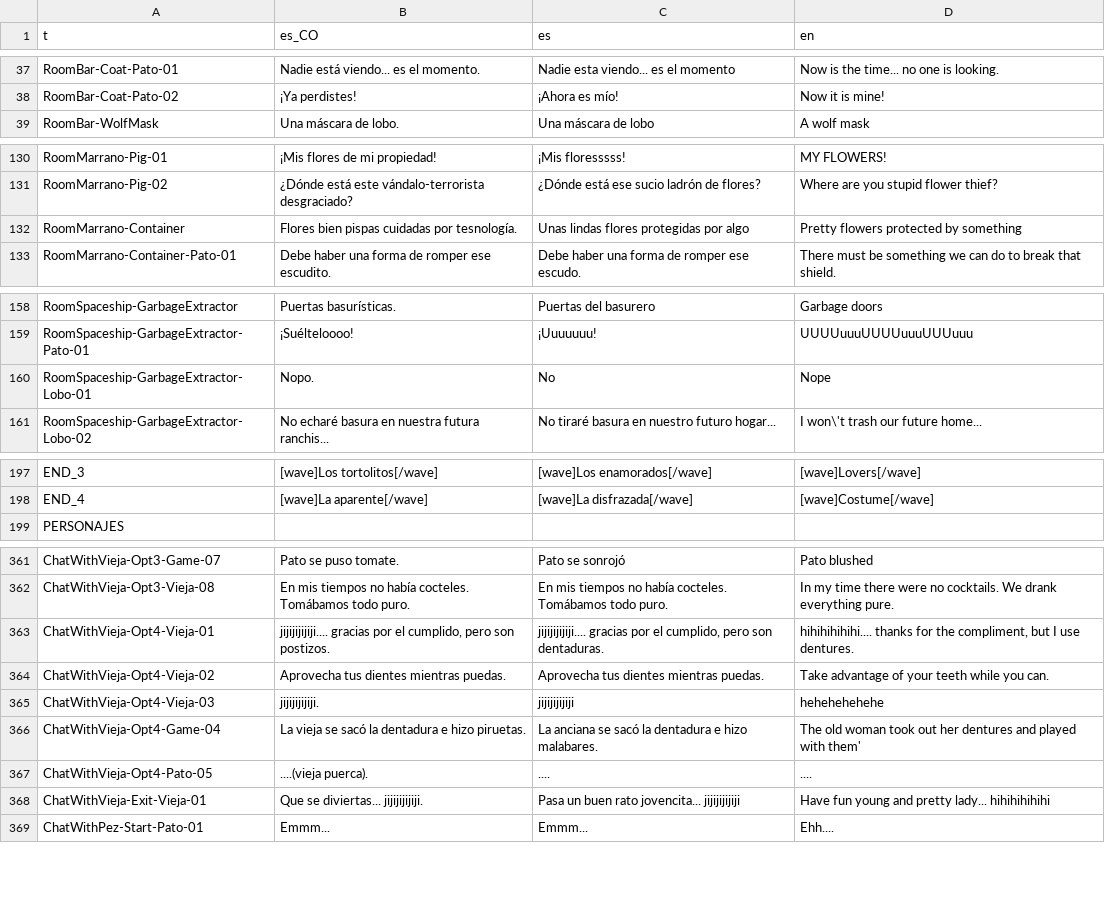
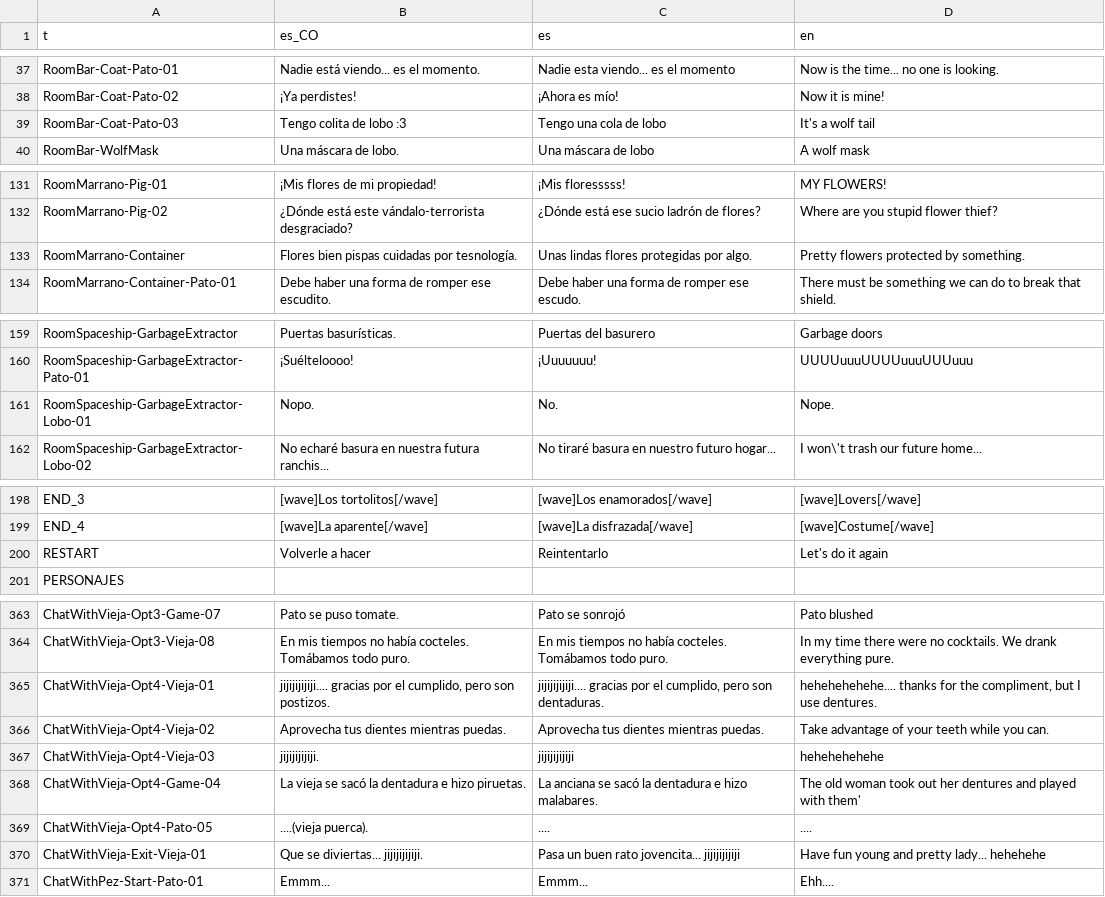
Before and after one commit to Perro-Viejo/pato-and-lobo, a CSV file: assets/localization/localization.csv, drawn as a sheet; only a part is shown, gaps mark what is left out; the diff covers the shown part only.

Commit message:
Game can be restarted \(p¿q)/ .
DialogText updated with the one in godot_adventure_quest.
PC resets to 0,0 when the Room don't have player.
Fix Umbrellatape crazy behavior, it was related to its description
property.

```diff
--- a/assets/localization/localization.csv
+++ b/assets/localization/localization.csv
@@ -38,2 +38,3 @@ RoomBar-Coat-Pato-01,Nadie está viendo... es el momento.,Nadie esta viendo... e
 RoomBar-Coat-Pato-02,¡Ya perdistes!,¡Ahora es mío!,Now it is mine!
+RoomBar-Coat-Pato-03,Tengo colita de lobo :3,Tengo una cola de lobo,It's a wolf tail
 RoomBar-WolfMask,Una máscara de lobo.,Una máscara de lobo,A wolf mask
@@ -131,3 +132,3 @@ RoomMarrano-Pig-01,¡Mis flores de mi propiedad!,¡Mis floresssss!,MY FLOWERS!
 RoomMarrano-Pig-02,¿Dónde está este vándalo-terrorista desgraciado?,¿Dónde está ese sucio ladrón de flores?,Where are you stupid flower thief?
-RoomMarrano-Container,Flores bien pispas cuidadas por tesnología.,Unas lindas flores protegidas por algo,Pretty flowers protected by something
+RoomMarrano-Container,Flores bien pispas cuidadas por tesnología.,Unas lindas flores protegidas por algo.,Pretty flowers protected by something.
 RoomMarrano-Container-Pato-01,Debe haber una forma de romper ese escudito.,Debe haber una forma de romper ese escudo.,There must be something we can do to break that shield.
@@ -159,3 +160,3 @@ RoomSpaceship-GarbageExtractor,Puertas basurísticas.,Puertas del basurero,Garba
 RoomSpaceship-GarbageExtractor-Pato-01,¡Suélteloooo!,¡Uuuuuuu!,UUUUuuuUUUUuuuUUUuuu
-RoomSpaceship-GarbageExtractor-Lobo-01,Nopo.,No,Nope
+RoomSpaceship-GarbageExtractor-Lobo-01,Nopo.,No.,Nope.
 RoomSpaceship-GarbageExtractor-Lobo-02,No echaré basura en nuestra futura ranchis...,No tiraré basura en nuestro futuro hogar...,I won\'t trash our future home...
@@ -198,2 +199,3 @@ END_3,[wave]Los tortolitos[/wave],[wave]Los enamorados[/wave],[wave]Lovers[/wave
 END_4,[wave]La aparente[/wave],[wave]La disfrazada[/wave],[wave]Costume[/wave]
+RESTART,Volverle a hacer,Reintentarlo,Let's do it again
 PERSONAJES,,,
@@ -362,3 +364,3 @@ ChatWithVieja-Opt3-Game-07,Pato se puso tomate.,Pato se sonrojó,Pato blushed
 ChatWithVieja-Opt3-Vieja-08,En mis tiempos no había cocteles. Tomábamos todo puro.,En mis tiempos no había cocteles. Tomábamos todo puro.,In my time there were no cocktails. We drank everything pure.
-ChatWithVieja-Opt4-Vieja-01,"jijijijijiji.... gracias por el cumplido, pero son postizos.","jijijijijiji.... gracias por el cumplido, pero son dentaduras.","hihihihihihi.... thanks for the compliment, but I use dentures."
+ChatWithVieja-Opt4-Vieja-01,"jijijijijiji.... gracias por el cumplido, pero son postizos.","jijijijijiji.... gracias por el cumplido, pero son dentaduras.","hehehehehehe.... thanks for the compliment, but I use dentures."
 ChatWithVieja-Opt4-Vieja-02,Aprovecha tus dientes mientras puedas.,Aprovecha tus dientes mientras puedas.,Take advantage of your teeth while you can.
@@ -367,3 +369,3 @@ ChatWithVieja-Opt4-Game-04,La vieja se sacó la dentadura e hizo piruetas.,La an
 ChatWithVieja-Opt4-Pato-05,....(vieja puerca).,....,....
-ChatWithVieja-Exit-Vieja-01,Que se diviertas... jijijijijiji.,Pasa un buen rato jovencita... jijijijijiji,Have fun young and pretty lady... hihihihihihi
+ChatWithVieja-Exit-Vieja-01,Que se diviertas... jijijijijiji.,Pasa un buen rato jovencita... jijijijijiji,Have fun young and pretty lady... hehehehe
 ChatWithPez-Start-Pato-01,Emmm...,Emmm...,Ehh....
```
Also changed, not shown: 2 added rows and 22 edited cells elsewhere in this file, 20 other files.
